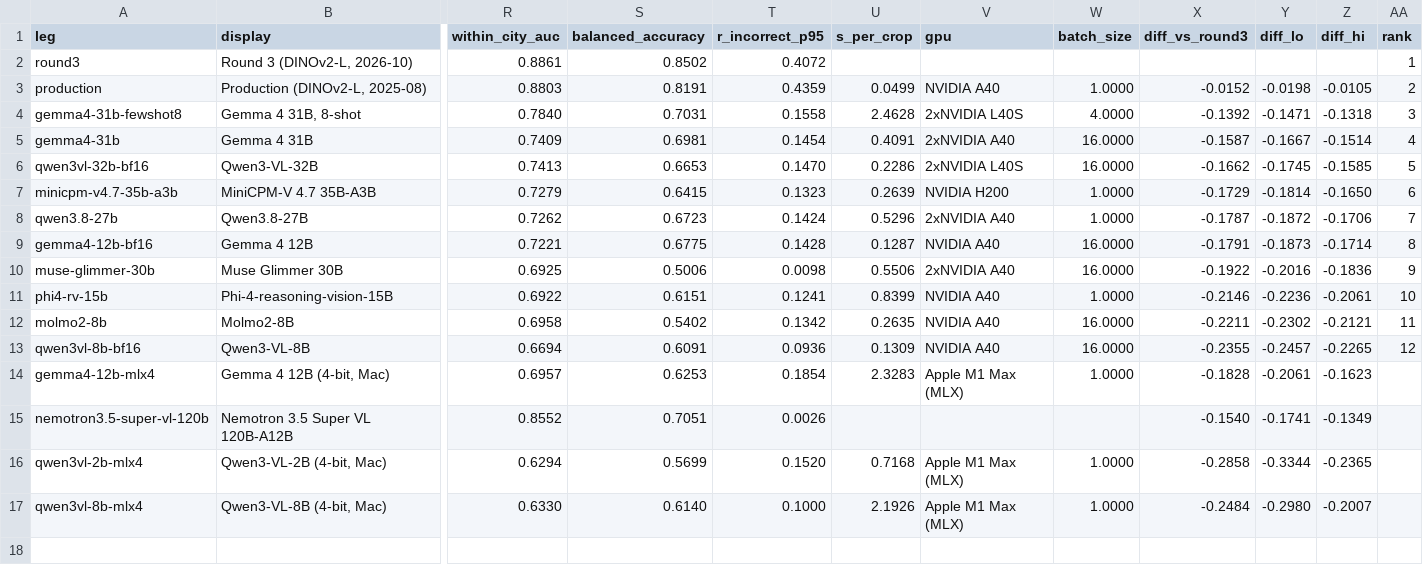
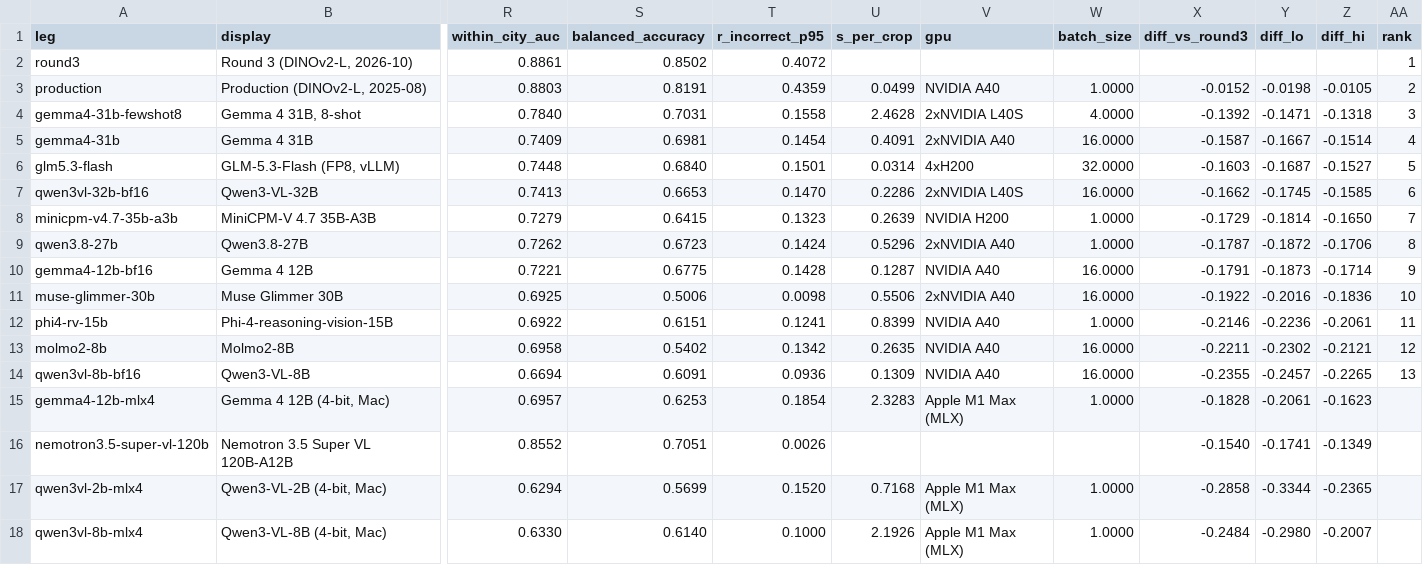
Before and after one commit to ProjectSidewalk/sidewalk-validator-ai, a CSV file: docs/vlm-scoreboard/board.csv, drawn as a sheet; only a part is shown, gaps mark what is left out; addresses are those after the commit; rows hold the shown columns only; the diff names each change by its address in the sheet, - before the commit and + after, or states it on an @@ line.

```diff
--- a/docs/vlm-scoreboard/board.csv
+++ b/docs/vlm-scoreboard/board.csv
+row 6: glm5.3-flash | GLM-5.3-Flash (FP8, vLLM) | 0.7448 | 0.6840 | 0.1501 | 0.0314 | 4xH200 | 32.0000 | -0.1603 | -0.1687 | -0.1527 | 5
-AA7 (rank): 5
+AA7 (rank): 6
-AA8 (rank): 6
+AA8 (rank): 7
-AA9 (rank): 7
+AA9 (rank): 8
-AA10 (rank): 8
+AA10 (rank): 9
-AA11 (rank): 9
+AA11 (rank): 10
-AA12 (rank): 10
+AA12 (rank): 11
-AA13 (rank): 11
+AA13 (rank): 12
-AA14 (rank): 12
+AA14 (rank): 13
```
Also changed, not shown: docs/vlm-scoreboard/coverage.csv, docs/vlm-scoreboard/paired.csv, 9 other files.
